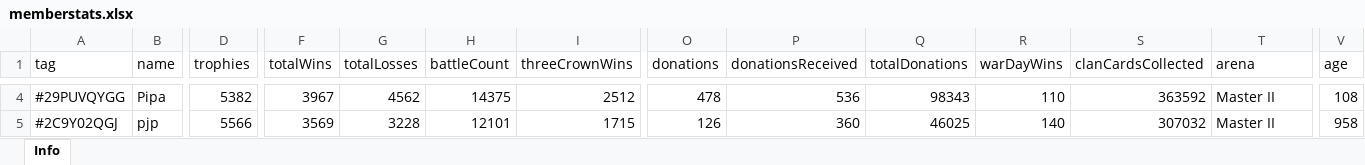
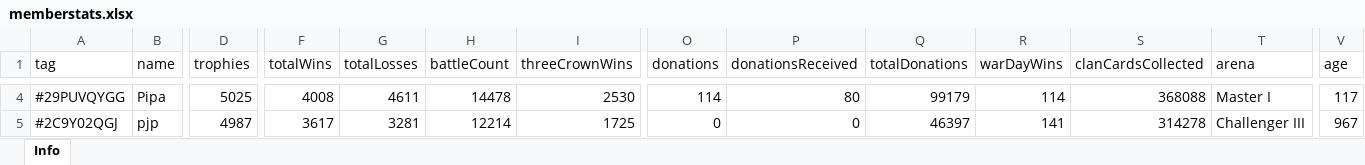
Before and after one commit to bascenso/alkateia, an Excel workbook: docs/data/memberstats.xlsx, sheet Info, drawn as a sheet; only a part is shown, gaps mark what is left out; values as stored, in another font and other column widths than the file's, no borders; the diff covers the shown part only; the diff names each change by its address in the sheet, - before the commit and + after, or states it on an @@ line.

```diff
--- a/docs/data/memberstats.xlsx (sheet Info)
+++ b/docs/data/memberstats.xlsx (sheet Info)
-D4 (trophies): 5382
+D4 (trophies): 5025
-F4 (totalWins): 3967
+F4 (totalWins): 4008
-G4 (totalLosses): 4562
+G4 (totalLosses): 4611
-H4 (battleCount): 14375
+H4 (battleCount): 14478
-I4 (threeCrownWins): 2512
+I4 (threeCrownWins): 2530
-O4 (donations): 478
+O4 (donations): 114
-P4 (donationsReceived): 536
+P4 (donationsReceived): 80
-Q4 (totalDonations): 98343
+Q4 (totalDonations): 99179
-R4 (warDayWins): 110
+R4 (warDayWins): 114
-S4 (clanCardsCollected): 363592
+S4 (clanCardsCollected): 368088
-T4 (arena): Master II
+T4 (arena): Master I
-V4 (age): 108
+V4 (age): 117
-D5 (trophies): 5566
+D5 (trophies): 4987
-F5 (totalWins): 3569
+F5 (totalWins): 3617
-G5 (totalLosses): 3228
+G5 (totalLosses): 3281
-H5 (battleCount): 12101
+H5 (battleCount): 12214
-I5 (threeCrownWins): 1715
+I5 (threeCrownWins): 1725
-O5 (donations): 126
+O5 (donations): 0
-P5 (donationsReceived): 360
+P5 (donationsReceived): 0
-Q5 (totalDonations): 46025
+Q5 (totalDonations): 46397
-R5 (warDayWins): 140
+R5 (warDayWins): 141
-S5 (clanCardsCollected): 307032
+S5 (clanCardsCollected): 314278
-T5 (arena): Master II
+T5 (arena): Challenger III
-V5 (age): 958
+V5 (age): 967
```
Also changed, not shown: 1 removed row and 532 edited cells elsewhere in this sheet, docs/data/warmap.xlsx, docs/data/warstats.xlsx, 10 other files.
